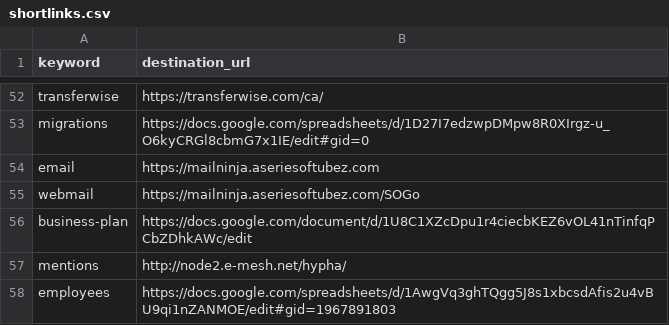
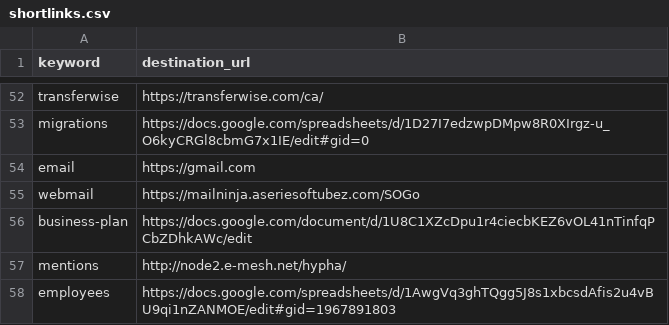
Before and after one commit to hyphacoop/configurations, a CSV file: hyphacoop/shortlinks/shortlinks.csv, drawn as a sheet; only a part is shown, gaps mark what is left out.

Commit message:
Updated email to use gmail UI

```diff
--- a/hyphacoop/shortlinks/shortlinks.csv
+++ b/hyphacoop/shortlinks/shortlinks.csv
@@ -53,3 +53,3 @@ transferwise,https://transferwise.com/ca/
 migrations,https://docs.google.com/spreadsheets/d/1D27I7edzwpDMpw8R0XIrgz-u_O6kyCRGl8cbmG7x1IE/edit#gid=0
-email,https://mailninja.aseriesoftubez.com
+email,https://gmail.com
 webmail,https://mailninja.aseriesoftubez.com/SOGo
```
